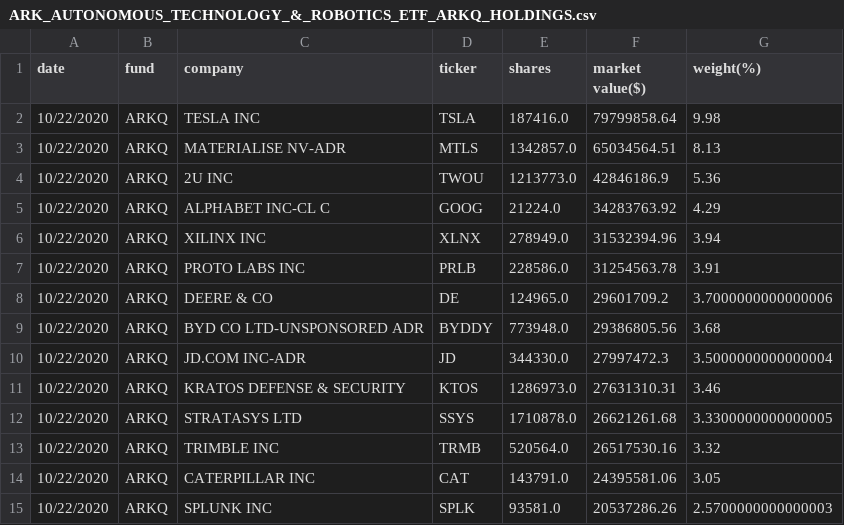
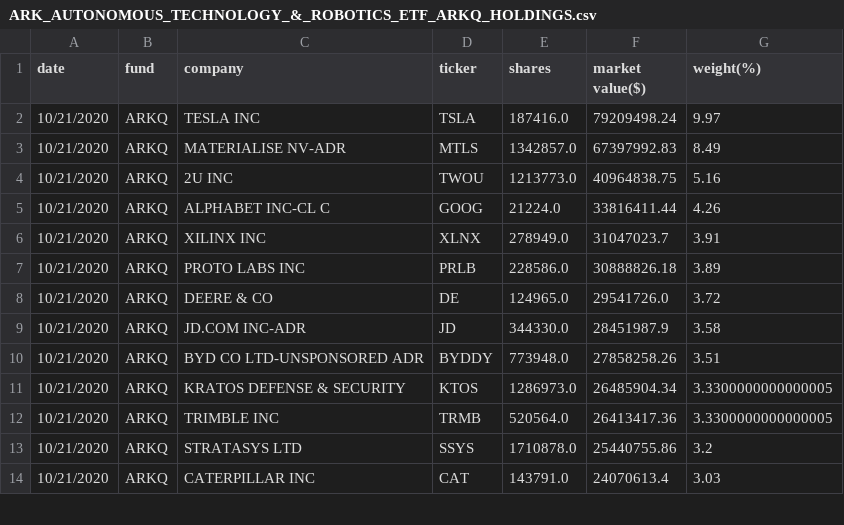
Before and after one commit to patorn/ark-invest-scraper, a CSV file: holdings/ARK_AUTONOMOUS_TECHNOLOGY_&_ROBOTICS_ETF_ARKQ_HOLDINGS.csv, drawn as a sheet; only a part is shown; the diff covers the shown part only.

```diff
--- a/holdings/ARK_AUTONOMOUS_TECHNOLOGY_&_ROBOTICS_ETF_ARKQ_HOLDINGS.csv
+++ b/holdings/ARK_AUTONOMOUS_TECHNOLOGY_&_ROBOTICS_ETF_ARKQ_HOLDINGS.csv
@@ -1,15 +1,14 @@
 date,fund,company,ticker,shares,market value($),weight(%)
-10/22/2020,ARKQ,TESLA INC,TSLA,187416.0,79799858.64,9.98
-10/22/2020,ARKQ,MATERIALISE NV-ADR,MTLS,1342857.0,65034564.51,8.13
-10/22/2020,ARKQ,2U INC,TWOU,1213773.0,42846186.9,5.36
-10/22/2020,ARKQ,ALPHABET INC-CL C,GOOG,21224.0,34283763.92,4.29
-10/22/2020,ARKQ,XILINX INC,XLNX,278949.0,31532394.96,3.94
-10/22/2020,ARKQ,PROTO LABS INC,PRLB,228586.0,31254563.78,3.91
-10/22/2020,ARKQ,DEERE & CO,DE,124965.0,29601709.2,3.7000000000000006
-10/22/2020,ARKQ,BYD CO LTD-UNSPONSORED ADR,BYDDY,773948.0,29386805.56,3.68
-10/22/2020,ARKQ,JD.COM INC-ADR,JD,344330.0,27997472.3,3.5000000000000004
-10/22/2020,ARKQ,KRATOS DEFENSE & SECURITY,KTOS,1286973.0,27631310.31,3.46
-10/22/2020,ARKQ,STRATASYS LTD,SSYS,1710878.0,26621261.68,3.3300000000000005
-10/22/2020,ARKQ,TRIMBLE INC,TRMB,520564.0,26517530.16,3.32
-10/22/2020,ARKQ,CATERPILLAR INC,CAT,143791.0,24395581.06,3.05
-10/22/2020,ARKQ,SPLUNK INC,SPLK,93581.0,20537286.26,2.5700000000000003
+10/21/2020,ARKQ,TESLA INC,TSLA,187416.0,79209498.24,9.97
+10/21/2020,ARKQ,MATERIALISE NV-ADR,MTLS,1342857.0,67397992.83,8.49
+10/21/2020,ARKQ,2U INC,TWOU,1213773.0,40964838.75,5.16
+10/21/2020,ARKQ,ALPHABET INC-CL C,GOOG,21224.0,33816411.44,4.26
+10/21/2020,ARKQ,XILINX INC,XLNX,278949.0,31047023.7,3.91
+10/21/2020,ARKQ,PROTO LABS INC,PRLB,228586.0,30888826.18,3.89
+10/21/2020,ARKQ,DEERE & CO,DE,124965.0,29541726.0,3.72
+10/21/2020,ARKQ,JD.COM INC-ADR,JD,344330.0,28451987.9,3.58
+10/21/2020,ARKQ,BYD CO LTD-UNSPONSORED ADR,BYDDY,773948.0,27858258.26,3.51
+10/21/2020,ARKQ,KRATOS DEFENSE & SECURITY,KTOS,1286973.0,26485904.34,3.3300000000000005
+10/21/2020,ARKQ,TRIMBLE INC,TRMB,520564.0,26413417.36,3.3300000000000005
+10/21/2020,ARKQ,STRATASYS LTD,SSYS,1710878.0,25440755.86,3.2
+10/21/2020,ARKQ,CATERPILLAR INC,CAT,143791.0,24070613.4,3.03
```
Also changed, not shown: 3 added rows, 2 removed rows and 67 edited cells elsewhere in this file, holdings/ARK_FINTECH_INNOVATION_ETF_ARKF_HOLDINGS.csv, holdings/ARK_GENOMIC_REVOLUTION_MULTISECTOR_ETF_ARKG_HOLDINGS.csv, 2 other files.
